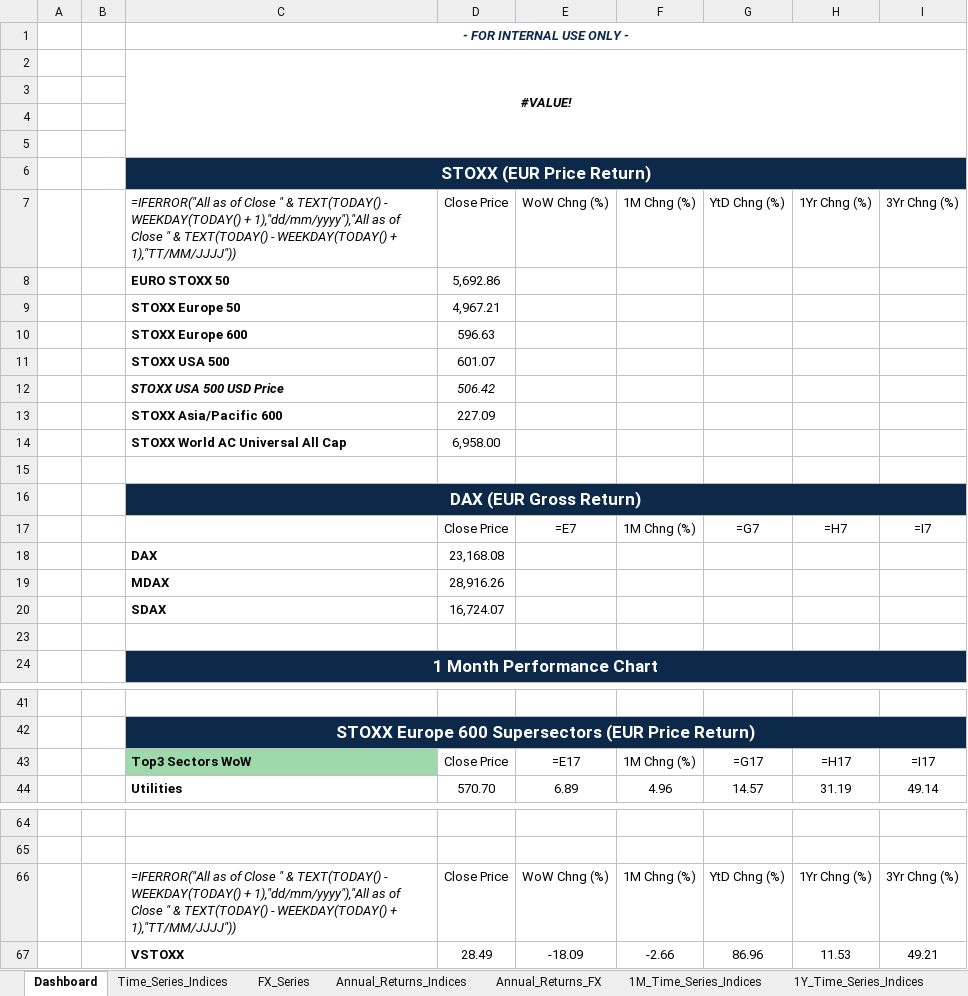
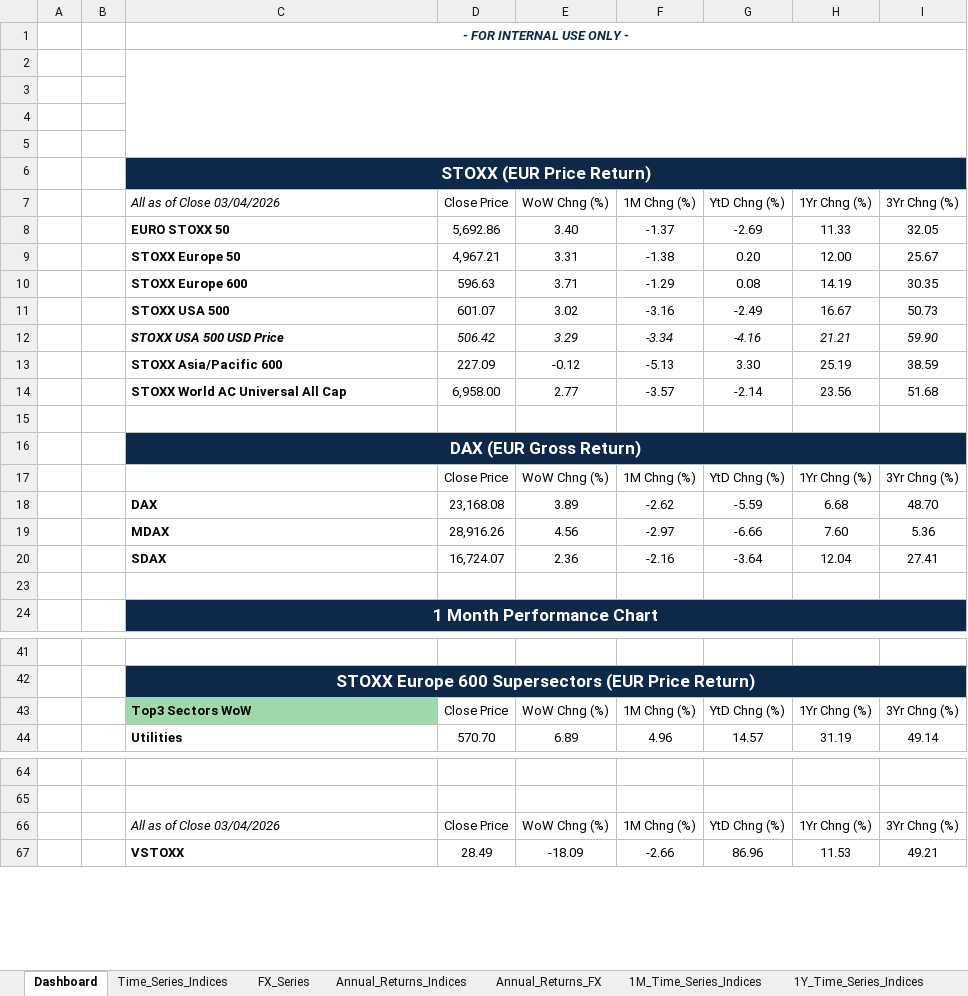
Before and after one commit to lucababbi/Weekly_Snapshot, an Excel workbook: Dashboard/Excel_Dashboard.xlsx, sheet Dashboard, drawn as a sheet; only a part is shown, gaps mark what is left out; values as stored, in another font and other column widths than the file's, no borders; formulas without a stored value are shown as written; charts and pictures and conditional formats not drawn; removed rows and columns are numbered as before the commit, all else as after; the diff covers the shown part only; the diff names each change by its address in the sheet, - before the commit and + after, or states it on an @@ line.

```diff
--- a/Dashboard/Excel_Dashboard.xlsx (sheet Dashboard)
+++ b/Dashboard/Excel_Dashboard.xlsx (sheet Dashboard)
-C2 (All as of Close 03/04/2026): #VALUE!
+C2 (All as of Close 03/04/2026): (empty)
-C7: =IFERROR("All as of Close " & TEXT(TODAY() - WEEKDAY(TODAY() + 1),"dd/mm/yyyy"),"All as of Close " & TEXT(TODAY() - WEEKDAY(TODAY() + 1),"TT/MM/JJJJ"))
+C7: All as of Close 03/04/2026
-row 8:  |  | EURO STOXX 50 | 5,692.86
-row 9:  |  | STOXX Europe 50 | 4,967.21
-row 10:  |  | STOXX Europe 600 | 596.63
-row 11:  |  | STOXX USA 500 | 601.07
-row 12:  |  | STOXX USA 500 USD Price | 506.42
-row 13:  |  | STOXX Asia/Pacific 600 | 227.09
-row 14:  |  | STOXX World AC Universal All Cap | 6,958.00
+row 8:  |  | EURO STOXX 50 | 5,692.86 | 3.40 | -1.37 | -2.69 | 11.33 | 32.05
+row 9:  |  | STOXX Europe 50 | 4,967.21 | 3.31 | -1.38 | 0.20 | 12.00 | 25.67
+row 10:  |  | STOXX Europe 600 | 596.63 | 3.71 | -1.29 | 0.08 | 14.19 | 30.35
+row 11:  |  | STOXX USA 500 | 601.07 | 3.02 | -3.16 | -2.49 | 16.67 | 50.73
+row 12:  |  | STOXX USA 500 USD Price | 506.42 | 3.29 | -3.34 | -4.16 | 21.21 | 59.90
+row 13:  |  | STOXX Asia/Pacific 600 | 227.09 | -0.12 | -5.13 | 3.30 | 25.19 | 38.59
+row 14:  |  | STOXX World AC Universal All Cap | 6,958.00 | 2.77 | -3.57 | -2.14 | 23.56 | 51.68
-row 17:  |  |  | Close Price | =E7 | 1M Chng (%) | =G7 | =H7 | =I7
-row 18:  |  | DAX | 23,168.08
-row 19:  |  | MDAX | 28,916.26
-row 20:  |  | SDAX | 16,724.07
+row 17:  |  |  | Close Price | WoW Chng (%) | 1M Chng (%) | YtD Chng (%) | 1Yr Chng (%) | 3Yr Chng (%)
+row 18:  |  | DAX | 23,168.08 | 3.89 | -2.62 | -5.59 | 6.68 | 48.70
+row 19:  |  | MDAX | 28,916.26 | 4.56 | -2.97 | -6.66 | 7.60 | 5.36
+row 20:  |  | SDAX | 16,724.07 | 2.36 | -2.16 | -3.64 | 12.04 | 27.41
-row 43:  |  | Top3 Sectors WoW | Close Price | =E17 | 1M Chng (%) | =G17 | =H17 | =I17
+row 43:  |  | Top3 Sectors WoW | Close Price | WoW Chng (%) | 1M Chng (%) | YtD Chng (%) | 1Yr Chng (%) | 3Yr Chng (%)
-C66 (All as of Close 03/04/2026): =IFERROR("All as of Close " & TEXT(TODAY() - WEEKDAY(TODAY() + 1),"dd/mm/yyyy"),"All as of Close " & TEXT(TODAY() - WEEKDAY(TODAY() + 1),"TT/MM/JJJJ"))
+C66 (All as of Close 03/04/2026): All as of Close 03/04/2026
```
Also changed, not shown: 1 edited cell elsewhere in this sheet, sheet FX_Series, sheet Time_Series_Indices, sheet 1Y_Time_Series_Indices, sheet Annual_Returns_Indices, sheet 1M_Time_Series_FX, sheet 1M_Time_Series_Indices, 1 more sheet, hidden cells, charts or pictures, 6 other files.
